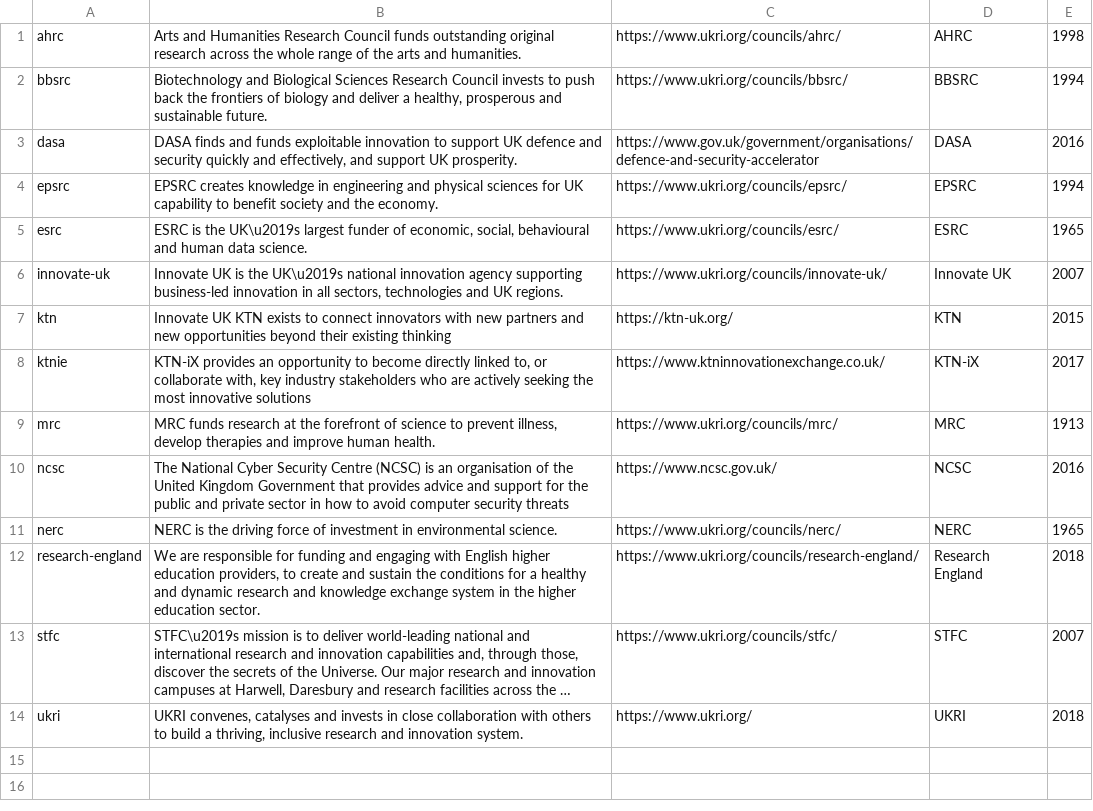
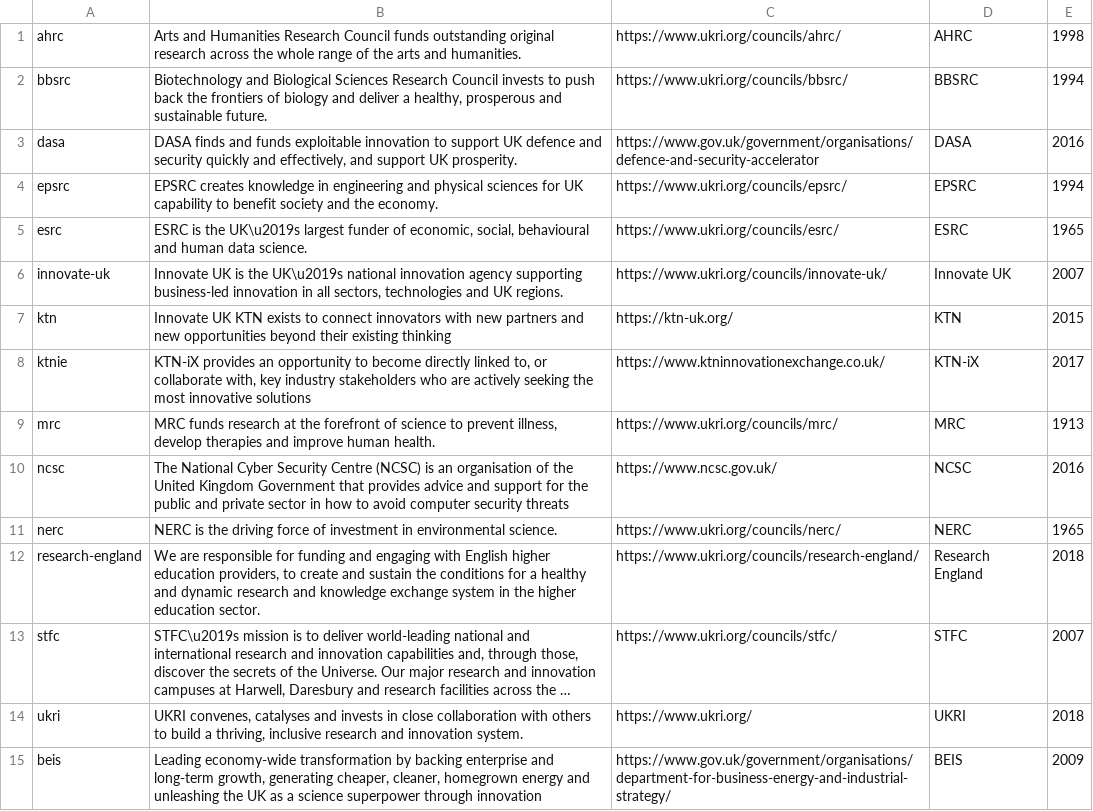
Before and after one commit to pivotlabs-vc/innovation-graph, a CSV file: data/organisations/orgs.csv, drawn as a sheet; long unchanged cells end in …; the diff names each change by its address in the sheet, - before the commit and + after, or states it on an @@ line.

```diff
--- a/data/organisations/orgs.csv
+++ b/data/organisations/orgs.csv
+row 15: beis | Leading economy-wide transformation by backing enterprise and long-term growth, generating cheaper, cleaner, homegrown energy and unleashing the UK as a science superpower through innovation | https://www.gov.uk/government/organisations/department-for-business-energy-and-industrial-strategy/ | BEIS | 2009
```
Also changed, not shown: 2 other files.
